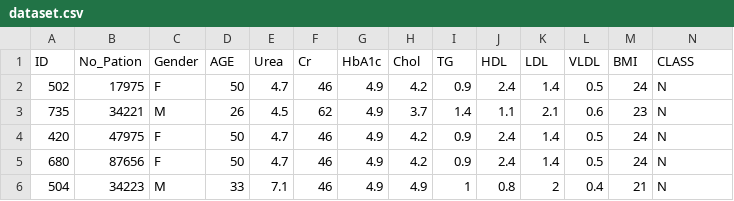
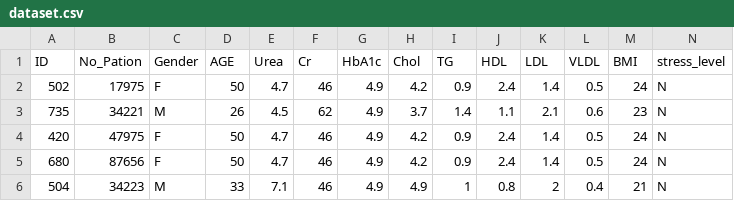
Before and after one commit to NajoaAsreen/INSE6220, a CSV file: dataset.csv, drawn as a sheet; only a part is shown.

Commit message:
Update dataset.csv

```diff
--- a/dataset.csv
+++ b/dataset.csv
@@ -1,2 +1,2 @@
-ID,No_Pation,Gender,AGE,Urea,Cr,HbA1c,Chol,TG,HDL,LDL,VLDL,BMI,CLASS
+ID,No_Pation,Gender,AGE,Urea,Cr,HbA1c,Chol,TG,HDL,LDL,VLDL,BMI,stress_level
 502,17975,F,50,4.7,46,4.9,4.2,0.9,2.4,1.4,0.5,24,N
```
